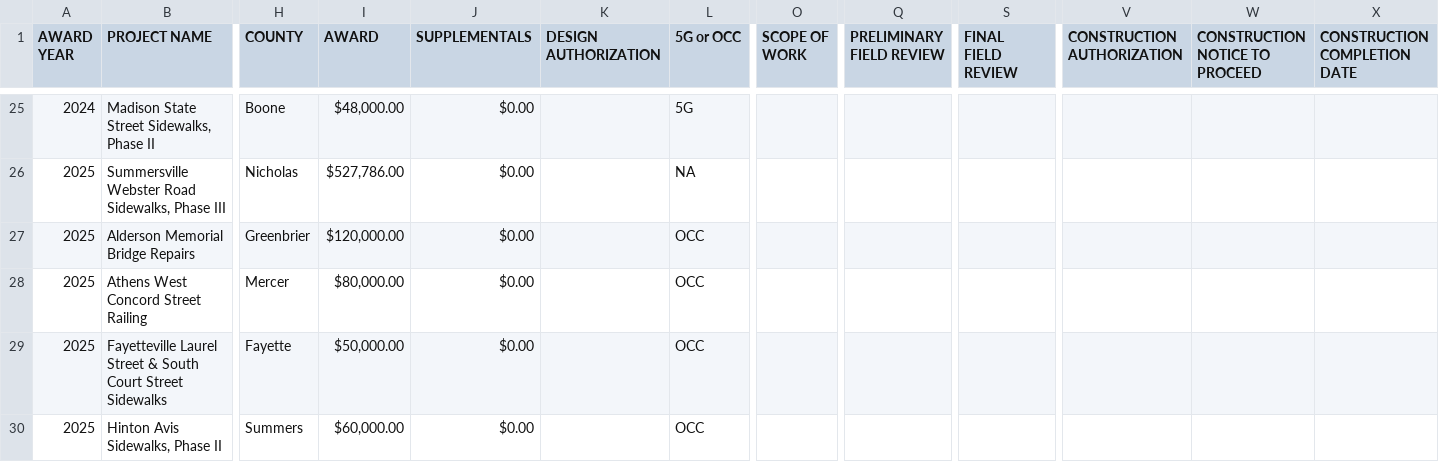
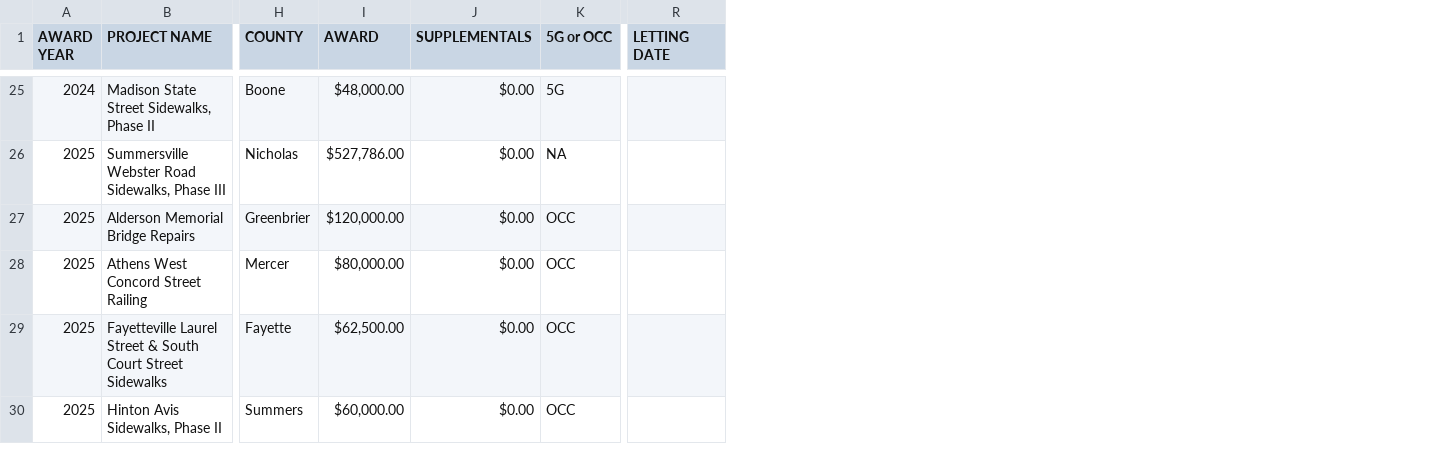
Before and after one commit to sitaram-nikhil/wv-doh-pm-dashboard, a CSV file: Dashboard_2026_Rhonda.csv, drawn as a sheet; only a part is shown, gaps mark what is left out; removed rows and columns are numbered as before the commit, all else as after; the diff covers the shown part only; the diff names each change by its address in the sheet, - before the commit and + after, or states it on an @@ line.

```diff
--- a/Dashboard_2026_Rhonda.csv
+++ b/Dashboard_2026_Rhonda.csv
-column K (DESIGN AUTHORIZATION), empty
-column O (SCOPE OF WORK), empty
-column Q (PRELIMINARY FIELD REVIEW), empty
-column S (FINAL FIELD REVIEW), empty
-column V (CONSTRUCTION AUTHORIZATION), empty
-column W (CONSTRUCTION NOTICE TO PROCEED), empty
-column X (CONSTRUCTION COMPLETION DATE), empty
+column R (LETTING DATE), empty
-I29 (AWARD): $50,000.00
+I29 (AWARD): $62,500.00
```
Also changed, not shown: 18 edited cells elsewhere in this file, Dashboard_2026_Kyle.csv, Dashboard_2026_Kylena.csv, 12 other files.
